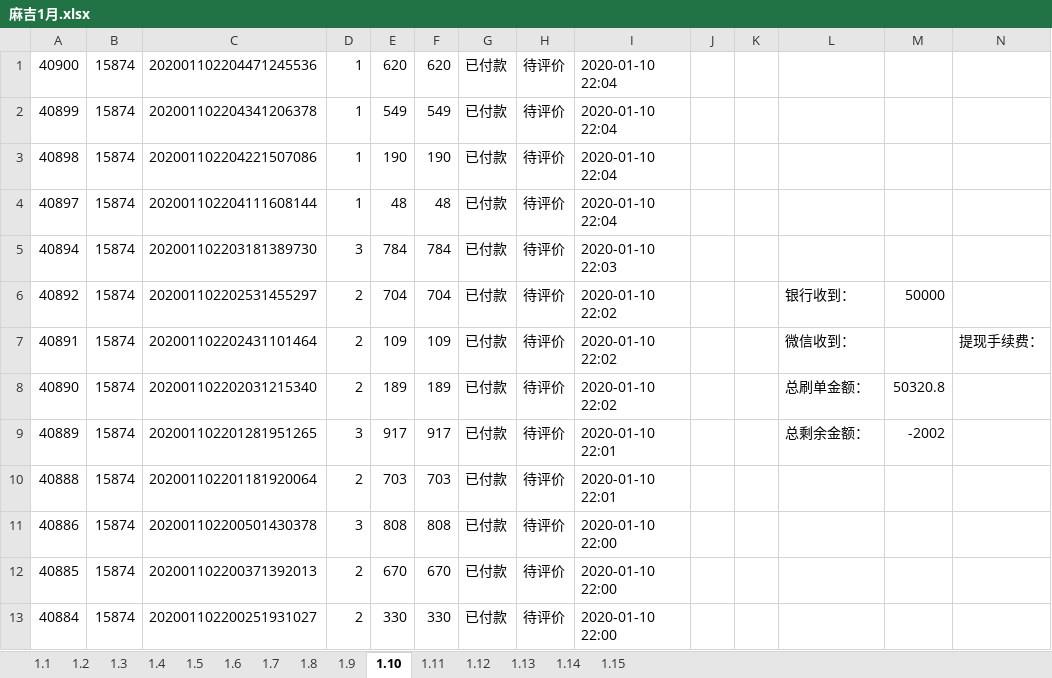
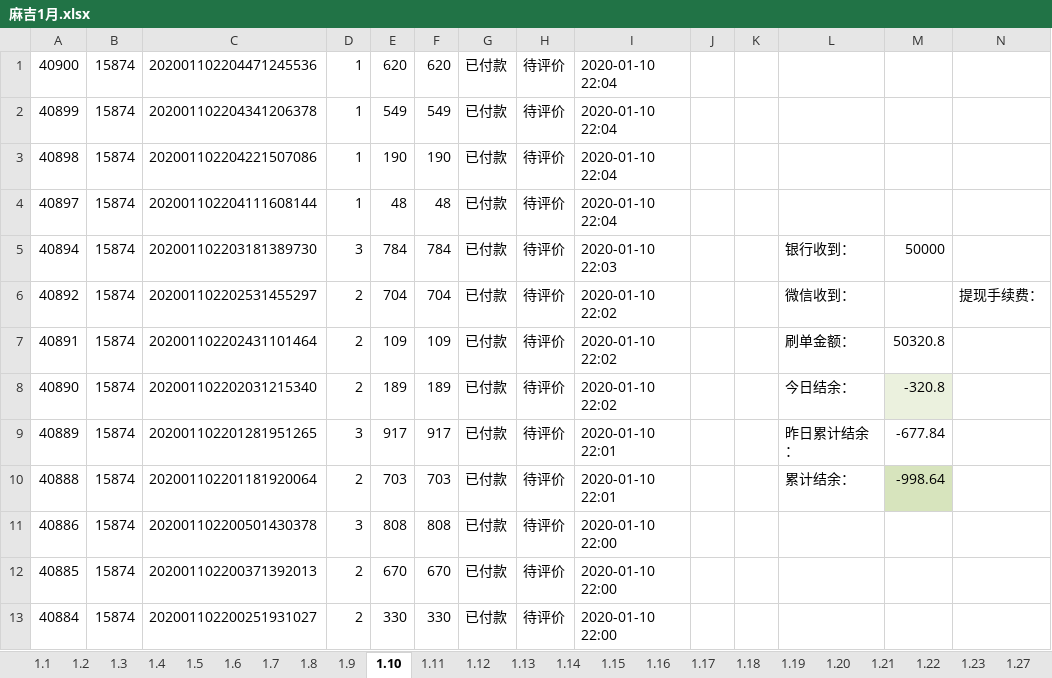
Before and after one commit to wangpy-github/Electronic, an Excel workbook: s_d/麻吉1月.xlsx, sheet 1.10, drawn as a sheet; only a part is shown; values as stored, in another font and other column widths than the file's, no borders; the diff names each change by its address in the sheet, - before the commit and + after, or states it on an @@ line.

```diff
--- a/s_d/麻吉1月.xlsx (sheet 1.10)
+++ b/s_d/麻吉1月.xlsx (sheet 1.10)
+sheet tab: 1.16
+sheet tab: 1.17
+sheet tab: 1.18
+sheet tab: 1.19
+sheet tab: 1.20
+sheet tab: 1.21
+sheet tab: 1.22
+sheet tab: 1.23
+sheet tab: 1.27
-L5: (empty)
+L5: 银行收到：
-M5: (empty)
+M5: 50000
-L6: 银行收到：
+L6: 微信收到：
-M6: 50000
+M6: (empty)
-N6: (empty)
+N6: 提现手续费：
-L7: 微信收到：
+L7: 刷单金额：
-M7: (empty)
+M7: 50320.8
-N7: 提现手续费：
+N7: (empty)
-L8: 总刷单金额：
+L8: 今日结余：
-M8: 50320.8
+M8: -320.8
-M8 fill: none
+M8 fill: #EBF1DE
-L9: 总剩余金额：
+L9: 昨日累计结余：
-M9: -2002
+M9: -677.84
-L10: (empty)
+L10: 累计结余：
-M10: (empty)
+M10: -998.64
-M10 fill: none
+M10 fill: #D7E4BD
```
Also changed, not shown: sheet 1.15, sheet 1.13, sheet 1.14, sheet 1.3, sheet 1.7, sheet 1.5, 8 more sheets, other sheet tabs, formulas that keep their value, s_d/feedit11月.xlsx, s_d/麻吉11月.xlsx, 5 other files.
